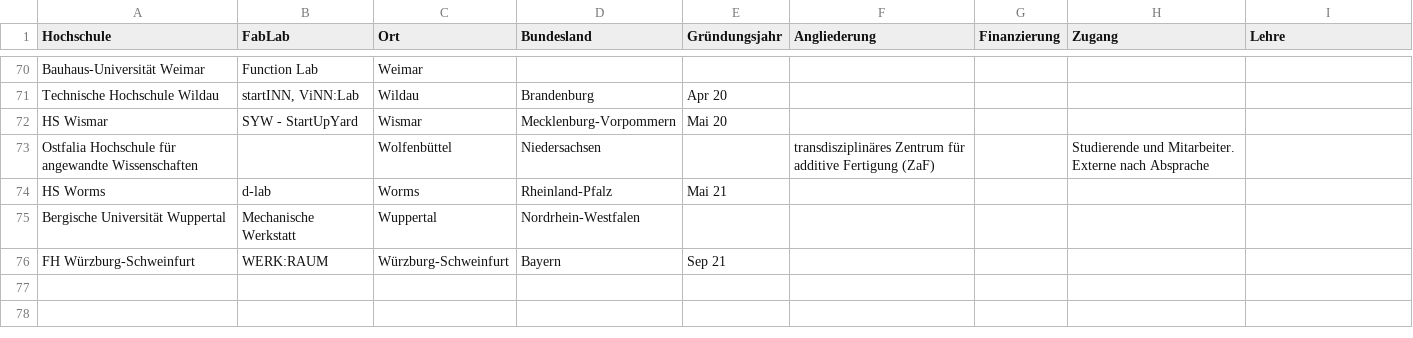
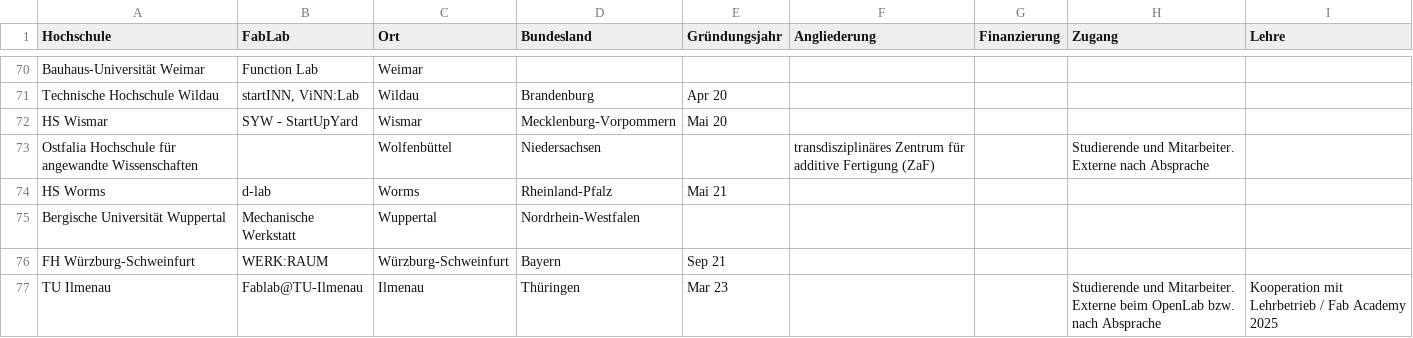
Before and after one commit to fabuniverse/website, a CSV file: docs/tabellen/lab-liste.csv, drawn as a sheet; only a part is shown, gaps mark what is left out; the diff names each change by its address in the sheet, - before the commit and + after, or states it on an @@ line.

Commit message:
Update lab-liste.csv
added TU Ilmenau to the list

```diff
--- a/docs/tabellen/lab-liste.csv
+++ b/docs/tabellen/lab-liste.csv
+row 77: TU Ilmenau | Fablab@TU-Ilmenau | Ilmenau | Thüringen | Mar 23 |  |  | Studierende und Mitarbeiter. Externe beim OpenLab bzw. nach Absprache | Kooperation mit Lehrbetrieb / Fab Academy 2025
```
